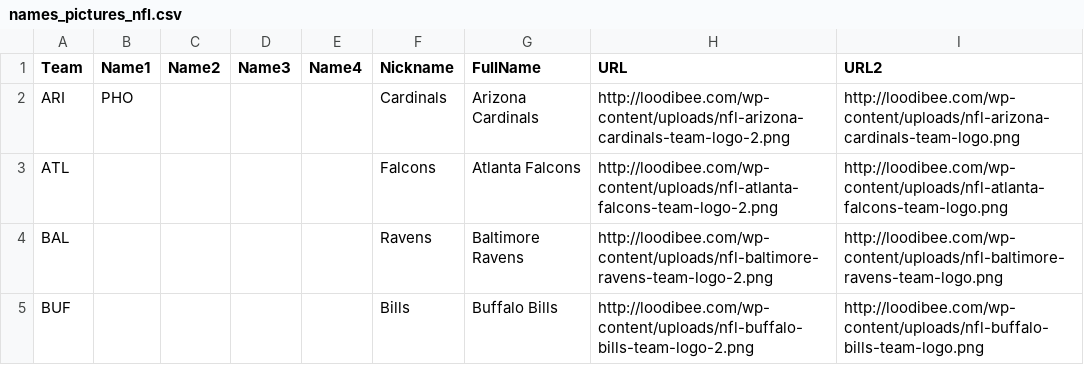
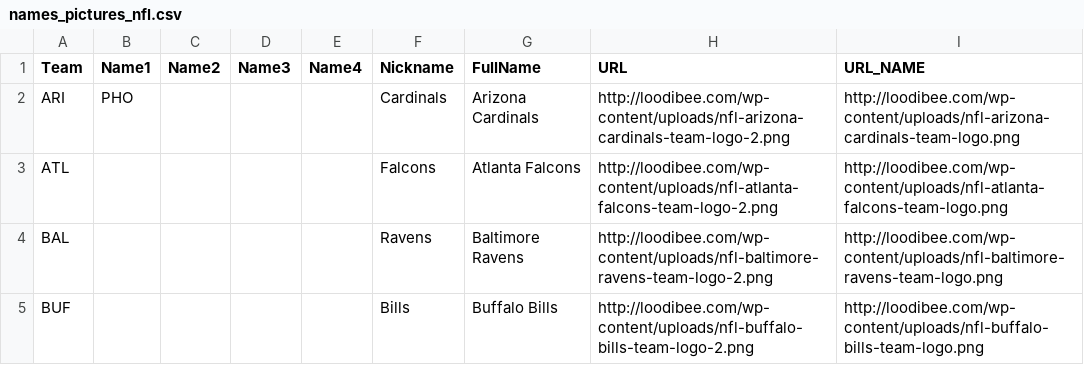
Before and after one commit to ereidelbach/cfbAnalysis, a CSV file: references/names_pictures_nfl.csv, drawn as a sheet; only a part is shown.

Commit message:
updates to pictures and name lookup tables

```diff
--- a/references/names_pictures_nfl.csv
+++ b/references/names_pictures_nfl.csv
@@ -1,2 +1,2 @@
-Team,Name1,Name2,Name3,Name4,Nickname,FullName,URL,URL2
+Team,Name1,Name2,Name3,Name4,Nickname,FullName,URL,URL_NAME
 ARI,PHO,,,,Cardinals,Arizona Cardinals,http://loodibee.com/wp-content/uploads/nfl-arizona-cardinals-team-logo-2.png,http://loodibee.com/wp-content/uploads/nfl-arizona-cardinals-team-logo.png
```
Also changed, not shown: 1 other file.
